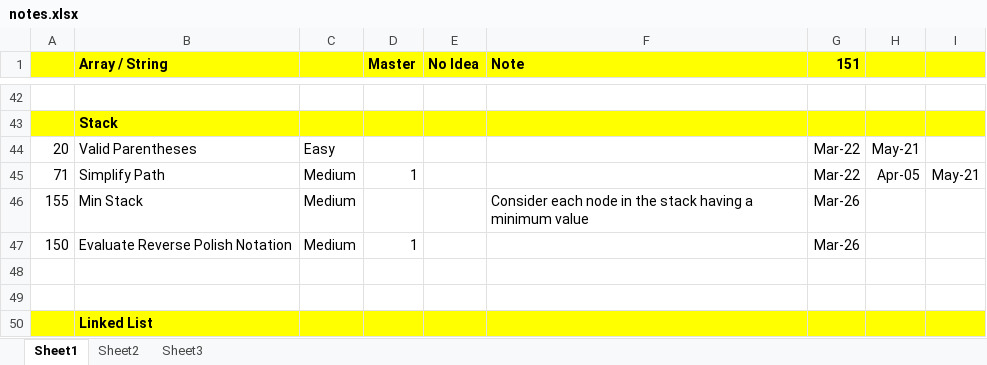
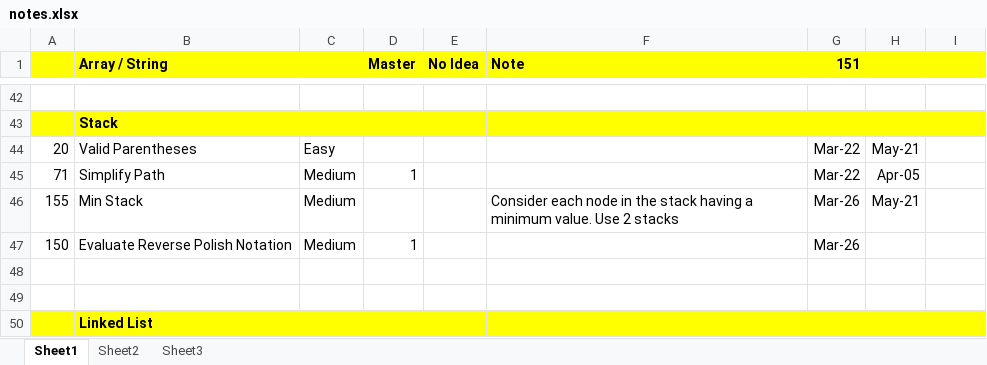
Before and after one commit to jhoonhan/leetCode, an Excel workbook: notes.xlsx, sheet Sheet1, drawn as a sheet; only a part is shown, gaps mark what is left out; values as stored, in another font and other column widths than the file's, no borders; conditional formats not drawn; the diff names each change by its address in the sheet, - before the commit and + after, or states it on an @@ line.

Commit message:
aang

```diff
--- a/notes.xlsx (sheet Sheet1)
+++ b/notes.xlsx (sheet Sheet1)
-I45: May-21
+I45: (empty)
-F46 (Note): …a minimum value
+F46 (Note): …a minimum value. Use 2 stacks
-H46: (empty)
+H46: May-21
```
